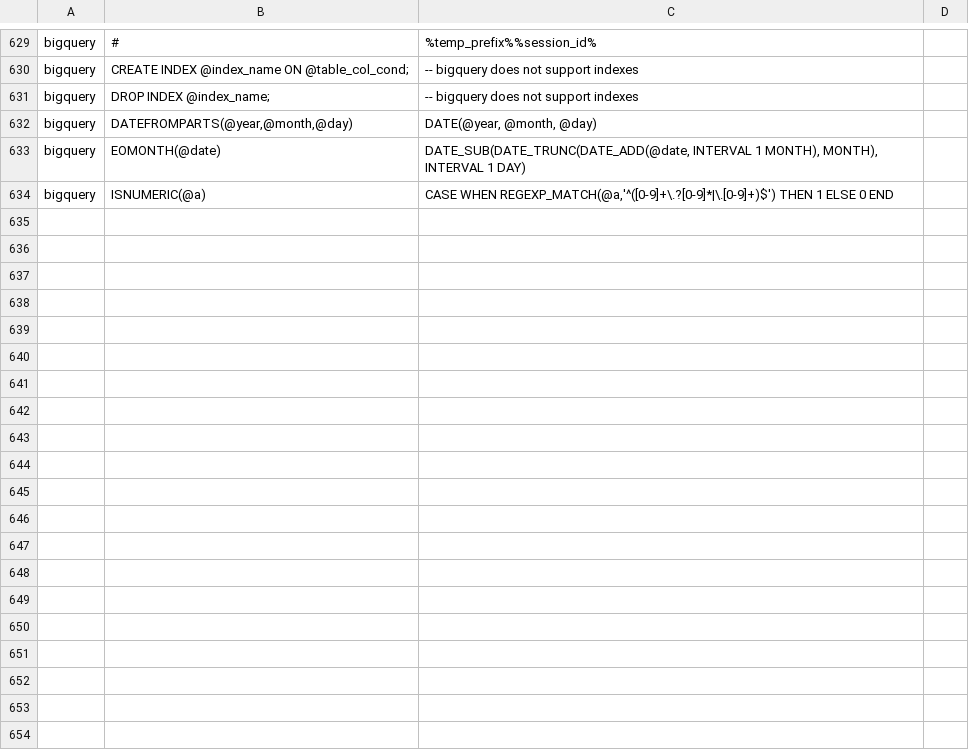
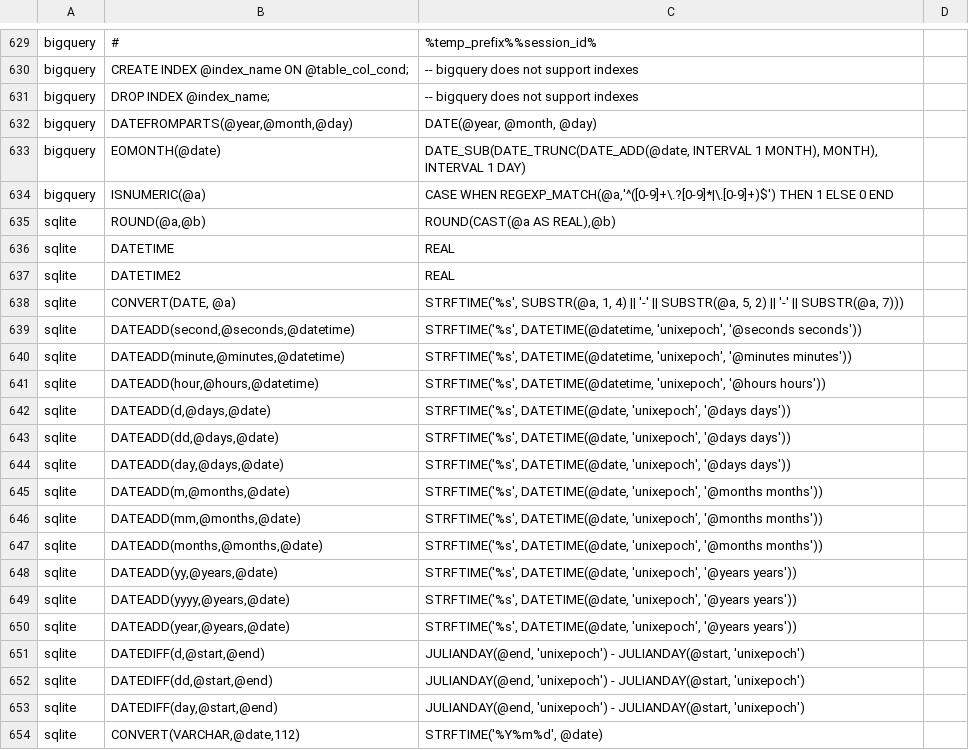
Before and after one commit to OHDSI/SqlRender, a CSV file: inst/csv/replacementPatterns.csv, drawn as a sheet; only a part is shown, gaps mark what is left out; the diff covers the shown part only.

Commit message:
Added initial translation rules for SQLite

```diff
--- a/inst/csv/replacementPatterns.csv
+++ b/inst/csv/replacementPatterns.csv
@@ -634 +634,21 @@ bigquery,EOMONTH(@date),"DATE_SUB(DATE_TRUNC(DATE_ADD(@date, INTERVAL 1 MONTH),
 bigquery,"ISNUMERIC(@a)","CASE WHEN REGEXP_MATCH(@a,'^([0-9]+\.?[0-9]*|\.[0-9]+)$') THEN 1 ELSE 0 END"
+sqlite,"ROUND(@a,@b)","ROUND(CAST(@a AS REAL),@b)"
+sqlite,DATETIME,REAL
+sqlite,DATETIME2,REAL
+sqlite,"CONVERT(DATE, @a)","STRFTIME('%s', SUBSTR(@a, 1, 4) || '-' || SUBSTR(@a, 5, 2) || '-' || SUBSTR(@a, 7)))"
+sqlite,"DATEADD(second,@seconds,@datetime)","STRFTIME('%s', DATETIME(@datetime, 'unixepoch', '@seconds seconds'))"
+sqlite,"DATEADD(minute,@minutes,@datetime)","STRFTIME('%s', DATETIME(@datetime, 'unixepoch', '@minutes minutes'))"
+sqlite,"DATEADD(hour,@hours,@datetime)","STRFTIME('%s', DATETIME(@datetime, 'unixepoch', '@hours hours'))"
+sqlite,"DATEADD(d,@days,@date)","STRFTIME('%s', DATETIME(@date, 'unixepoch', '@days days'))"
+sqlite,"DATEADD(dd,@days,@date)","STRFTIME('%s', DATETIME(@date, 'unixepoch', '@days days'))"
+sqlite,"DATEADD(day,@days,@date)","STRFTIME('%s', DATETIME(@date, 'unixepoch', '@days days'))"
+sqlite,"DATEADD(m,@months,@date)","STRFTIME('%s', DATETIME(@date, 'unixepoch', '@months months'))"
+sqlite,"DATEADD(mm,@months,@date)","STRFTIME('%s', DATETIME(@date, 'unixepoch', '@months months'))"
+sqlite,"DATEADD(months,@months,@date)","STRFTIME('%s', DATETIME(@date, 'unixepoch', '@months months'))"
+sqlite,"DATEADD(yy,@years,@date)","STRFTIME('%s', DATETIME(@date, 'unixepoch', '@years years'))"
+sqlite,"DATEADD(yyyy,@years,@date)","STRFTIME('%s', DATETIME(@date, 'unixepoch', '@years years'))"
+sqlite,"DATEADD(year,@years,@date)","STRFTIME('%s', DATETIME(@date, 'unixepoch', '@years years'))"
+sqlite,"DATEDIFF(d,@start,@end)","JULIANDAY(@end, 'unixepoch') - JULIANDAY(@start, 'unixepoch')"
+sqlite,"DATEDIFF(dd,@start,@end)","JULIANDAY(@end, 'unixepoch') - JULIANDAY(@start, 'unixepoch')"
+sqlite,"DATEDIFF(day,@start,@end)","JULIANDAY(@end, 'unixepoch') - JULIANDAY(@start, 'unixepoch')"
+sqlite,"CONVERT(VARCHAR,@date,112)","STRFTIME('%Y%m%d', @date)"
```
Also changed, not shown: 46 added rows and 1 moved row elsewhere in this file.
